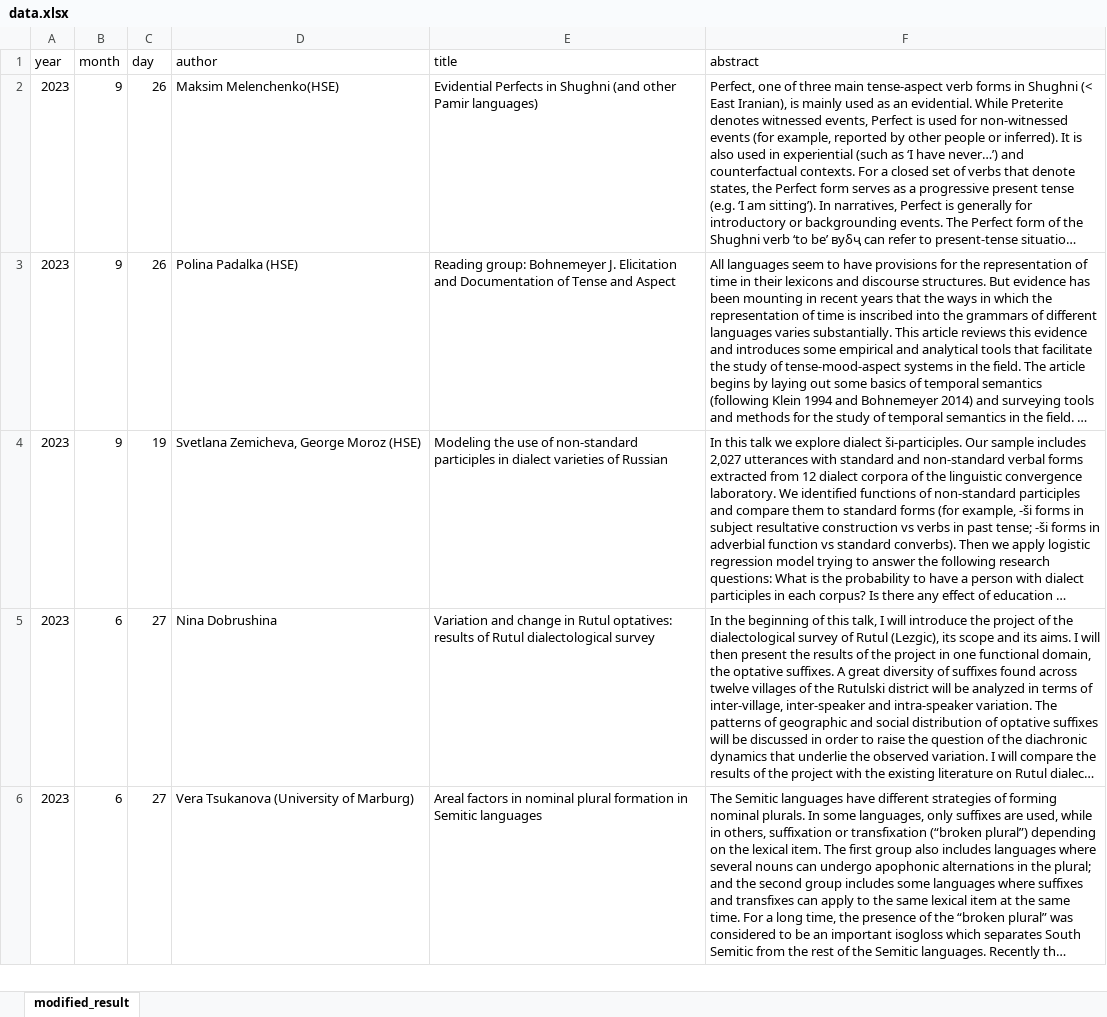
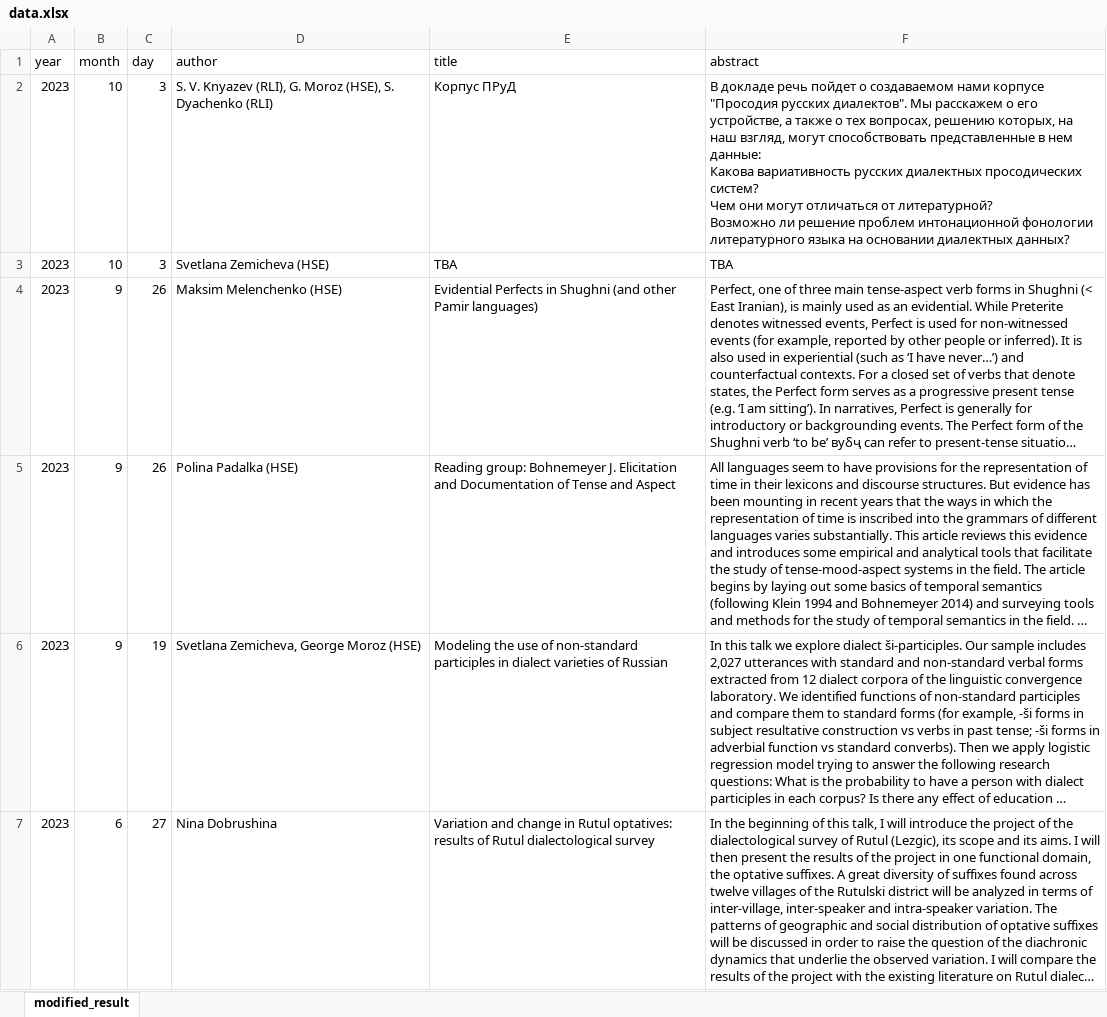
Before and after one commit to LingConLab/seminars_page, an Excel workbook: data.xlsx, sheet modified_result, drawn as a sheet; only a part is shown; the shorter side is filled out with more unchanged rows; long unchanged cells end in …; values as stored, in another font and other column widths than the file's, no borders; charts and pictures not drawn; addresses are those after the commit; ↵ is a line break in a cell; the diff names each change by its address in the sheet, - before the commit and + after, or states it on an @@ line.

```diff
--- a/data.xlsx (sheet modified_result)
+++ b/data.xlsx (sheet modified_result)
+row 2: 2023 | 10 | 3 | S. V. Knyazev (RLI), G. Moroz (HSE), S. Dyachenko (RLI) | Корпус ПРуД | В докладе речь пойдет о создаваемом нами корпусе "Просодия русских диалектов". Мы расскажем о его устройстве, а также о тех вопросах, решению которых, на наш взгляд, могут способствовать представленные в нем данные: ↵ Какова вариативность русских диалектных просодических систем? ↵ Чем они могут отличаться от литературной? ↵ Возможно ли решение проблем интонационной фонологии литературного языка на основании диалектных данных?
+row 3: 2023 | 10 | 3 | Svetlana Zemicheva (HSE) | TBA | TBA
-D4 (author): Maksim Melenchenko(HSE)
+D4 (author): Maksim Melenchenko (HSE)
```
Also changed, not shown: 2 other files.
